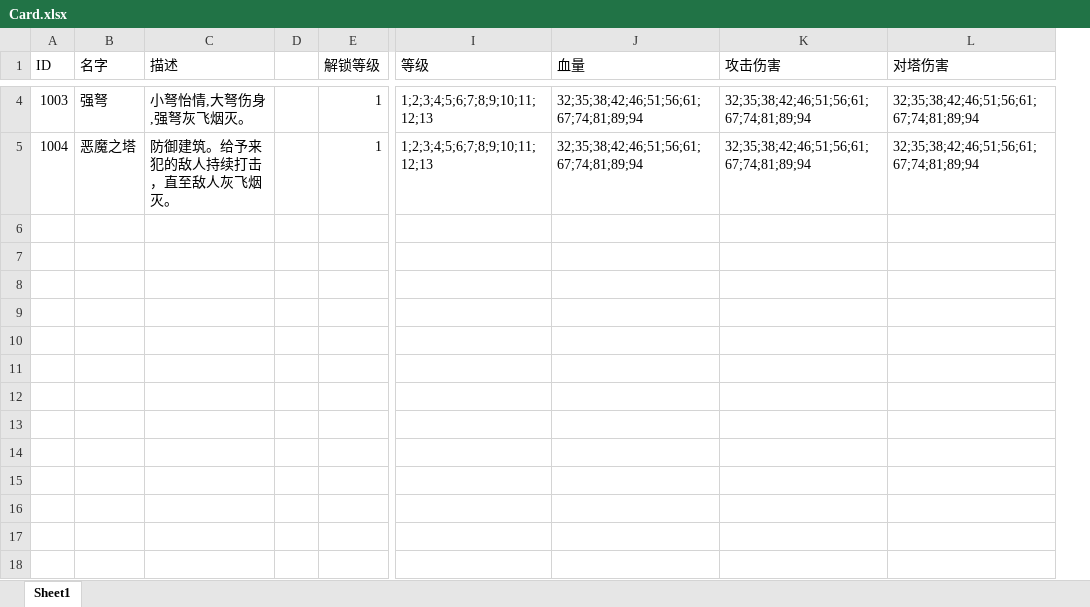
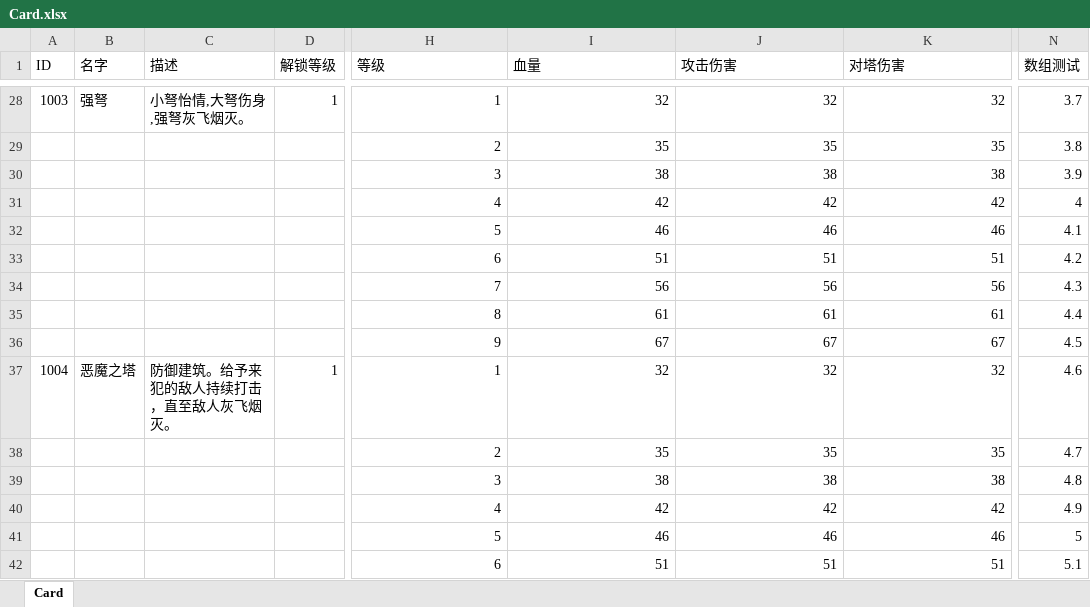
Before and after one commit to AquaIvy/AnyGame, an Excel workbook: plan/W文档/Card.xlsx, sheet Card, drawn as a sheet; only a part is shown, gaps mark what is left out; values as stored, in another font and other column widths than the file's, no cell formats; removed rows and columns are numbered as before the commit, all else as after; rows hold the shown columns only; the diff covers the shown part only; the diff names each change by its address in the sheet, - before the commit and + after, or states it on an @@ line.

```diff
--- a/plan/W文档/Card.xlsx (sheet Card)
+++ b/plan/W文档/Card.xlsx (sheet Card)
-sheet tab: Sheet1
+sheet tab: Card
-column D, empty
+column N (数组测试), row 28: 3.7; row 37: 4.6
-H28 (等级): 1;2;3;4;5;6;7;8;9;10;11;12;13
+H28 (等级): 1
-I28 (血量): 32;35;38;42;46;51;56;61;67;74;81;89;94
+I28 (血量): 32
-J28 (攻击伤害): 32;35;38;42;46;51;56;61;67;74;81;89;94
+J28 (攻击伤害): 32
-K28 (对塔伤害): 32;35;38;42;46;51;56;61;67;74;81;89;94
+K28 (对塔伤害): 32
+row 29:  |  |  |  | 2 | 35 | 35 | 35 | 3.8
+row 30:  |  |  |  | 3 | 38 | 38 | 38 | 3.9
+row 31:  |  |  |  | 4 | 42 | 42 | 42 | 4
+row 32:  |  |  |  | 5 | 46 | 46 | 46 | 4.1
+row 33:  |  |  |  | 6 | 51 | 51 | 51 | 4.2
+row 34:  |  |  |  | 7 | 56 | 56 | 56 | 4.3
+row 35:  |  |  |  | 8 | 61 | 61 | 61 | 4.4
+row 36:  |  |  |  | 9 | 67 | 67 | 67 | 4.5
-H37 (等级): 1;2;3;4;5;6;7;8;9;10;11;12;13
+H37 (等级): 1
-I37 (血量): 32;35;38;42;46;51;56;61;67;74;81;89;94
+I37 (血量): 32
-J37 (攻击伤害): 32;35;38;42;46;51;56;61;67;74;81;89;94
+J37 (攻击伤害): 32
-K37 (对塔伤害): 32;35;38;42;46;51;56;61;67;74;81;89;94
+K37 (对塔伤害): 32
+row 38:  |  |  |  | 2 | 35 | 35 | 35 | 4.7
+row 39:  |  |  |  | 3 | 38 | 38 | 38 | 4.8
+row 40:  |  |  |  | 4 | 42 | 42 | 42 | 4.9
+row 41:  |  |  |  | 5 | 46 | 46 | 46 | 5
+row 42:  |  |  |  | 6 | 51 | 51 | 51 | 5.1
```
Also changed, not shown: 24 added rows and 8 edited cells elsewhere in this sheet, cell formats, 6 other files.
